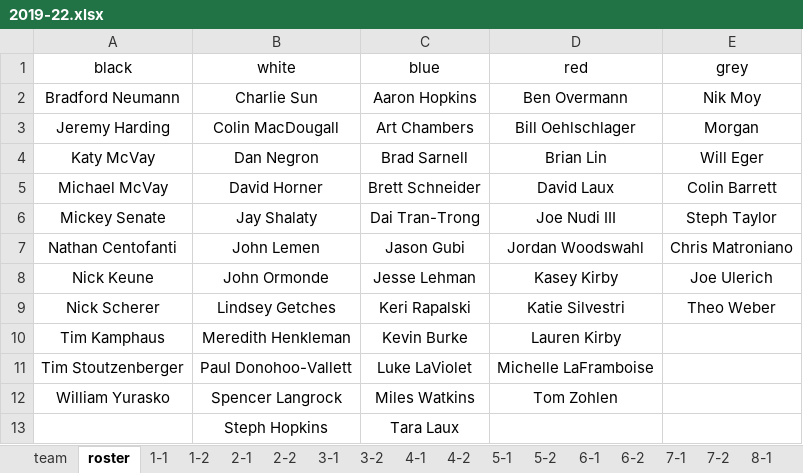
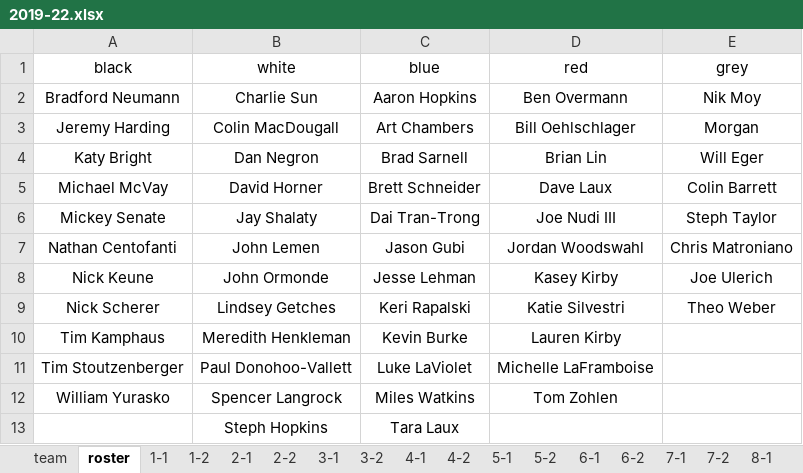
Before and after one commit to dnanto/broomball, an Excel workbook: data/xlsx/2019-22.xlsx, sheet roster, drawn as a sheet; values as stored, in another font and other column widths than the file's, no borders; the diff names each change by its address in the sheet, - before the commit and + after, or states it on an @@ line.

```diff
--- a/data/xlsx/2019-22.xlsx (sheet roster)
+++ b/data/xlsx/2019-22.xlsx (sheet roster)
-A4 (black): Katy McVay
+A4 (black): Katy Bright
-D5 (red): David Laux
+D5 (red): Dave Laux
```
Also changed, not shown: sheet 4-2, sheet 8-2, sheet 7-2, data/xlsx/2020-24.xlsx, data/xlsx/2021-23.0.xlsx, 17 other files.
